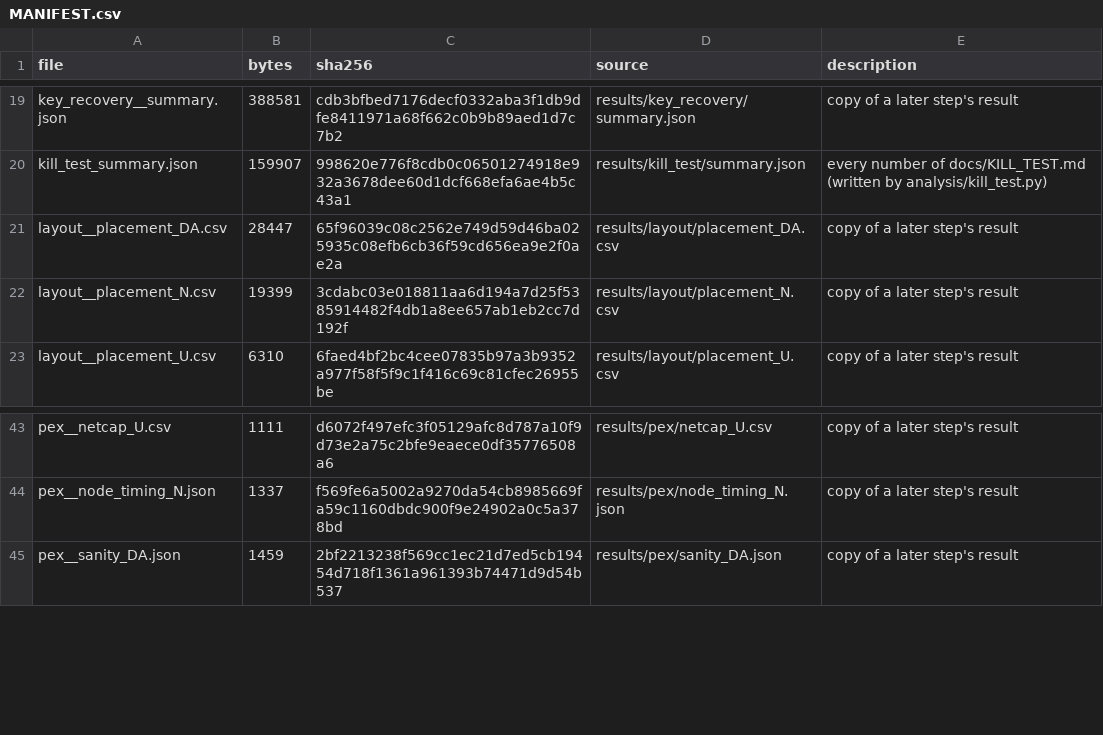
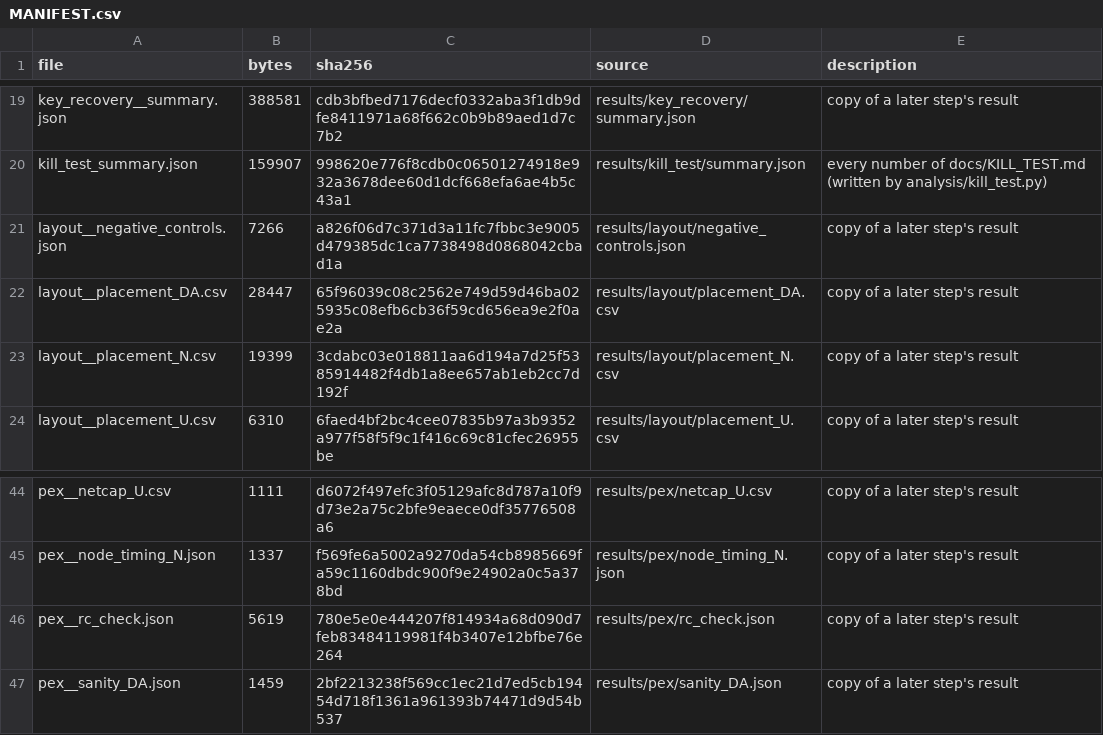
Before and after one commit to Sarkar22/ascon-glitch-leakage, a CSV file: notebook/data/MANIFEST.csv, drawn as a sheet; only a part is shown, gaps mark what is left out; the diff names each change by its address in the sheet, - before the commit and + after, or states it on an @@ line.

Commit message:
Final checks, CI, submission builder, notebook polish
- LVS/DRC negative controls (wrong netlists and injected DRC defects are
  caught) and an RC-extraction bracket for N (120 rows), in
  results/layout and results/pex; notebook section 6.3.
- .github/workflows/ci.yml: unit tests, the organizers' notebook checks
  on the repo and on the built PR folder, and a live SPICE smoke run.
- tools/make_submission.py and check_submission.sh build the PR folder
  and run the organizers' commands on it in an upstream clone.
- docs/PR_BODY.md: PR description draft.
- Notebook: Colab fallback to this repository before merge, shorter
  first screen, measured live-mode times, cost in gate equivalents,
  wording fixes from the final reviews.

```diff
--- a/notebook/data/MANIFEST.csv
+++ b/notebook/data/MANIFEST.csv
+row 21: layout__negative_controls.json | 7266 | a826f06d7c371d3a11fc7fbbc3e9005d479385dc1ca7738498d0868042cbad1a | results/layout/negative_controls.json | copy of a later step's result
+row 46: pex__rc_check.json | 5619 | 780e5e0e444207f814934a68d090d7feb83484119981f4b3407e12bfbe76e264 | results/pex/rc_check.json | copy of a later step's result
```
Also changed, not shown: 36 other files.
